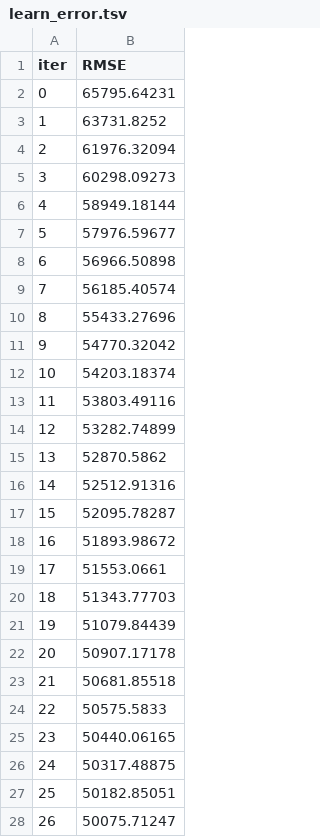
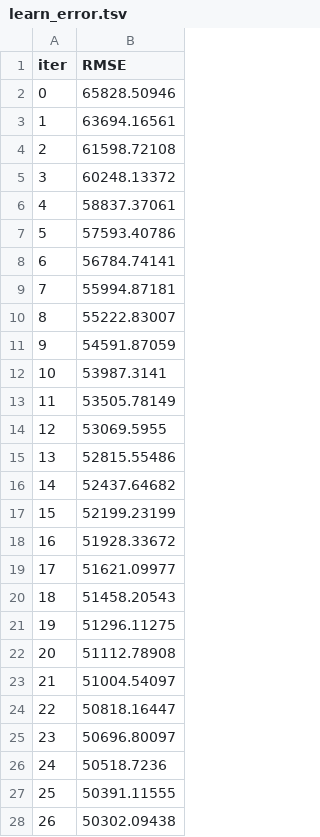
Before and after one commit to abdulbari80/End-to-end-production-Machine-Learning-and-MLOps, a TSV file: catboost_info/learn_error.tsv, drawn as a sheet; only a part is shown; the diff covers the shown part only.

```diff
--- a/catboost_info/learn_error.tsv
+++ b/catboost_info/learn_error.tsv
@@ -1,28 +1,28 @@
 iter	RMSE
-0	65795.64231
-1	63731.8252
-2	61976.32094
-3	60298.09273
-4	58949.18144
-5	57976.59677
-6	56966.50898
-7	56185.40574
-8	55433.27696
-9	54770.32042
-10	54203.18374
-11	53803.49116
-12	53282.74899
-13	52870.5862
-14	52512.91316
-15	52095.78287
-16	51893.98672
-17	51553.0661
-18	51343.77703
-19	51079.84439
-20	50907.17178
-21	50681.85518
-22	50575.5833
-23	50440.06165
-24	50317.48875
-25	50182.85051
-26	50075.71247
+0	65828.50946
+1	63694.16561
+2	61598.72108
+3	60248.13372
+4	58837.37061
+5	57593.40786
+6	56784.74141
+7	55994.87181
+8	55222.83007
+9	54591.87059
+10	53987.3141
+11	53505.78149
+12	53069.5955
+13	52815.55486
+14	52437.64682
+15	52199.23199
+16	51928.33672
+17	51621.09977
+18	51458.20543
+19	51296.11275
+20	51112.78908
+21	51004.54097
+22	50818.16447
+23	50696.80097
+24	50518.7236
+25	50391.11555
+26	50302.09438
```
Also changed, not shown: 50 added rows and 23 edited cells elsewhere in this file, catboost_info/time_left.tsv, 18 other files.
